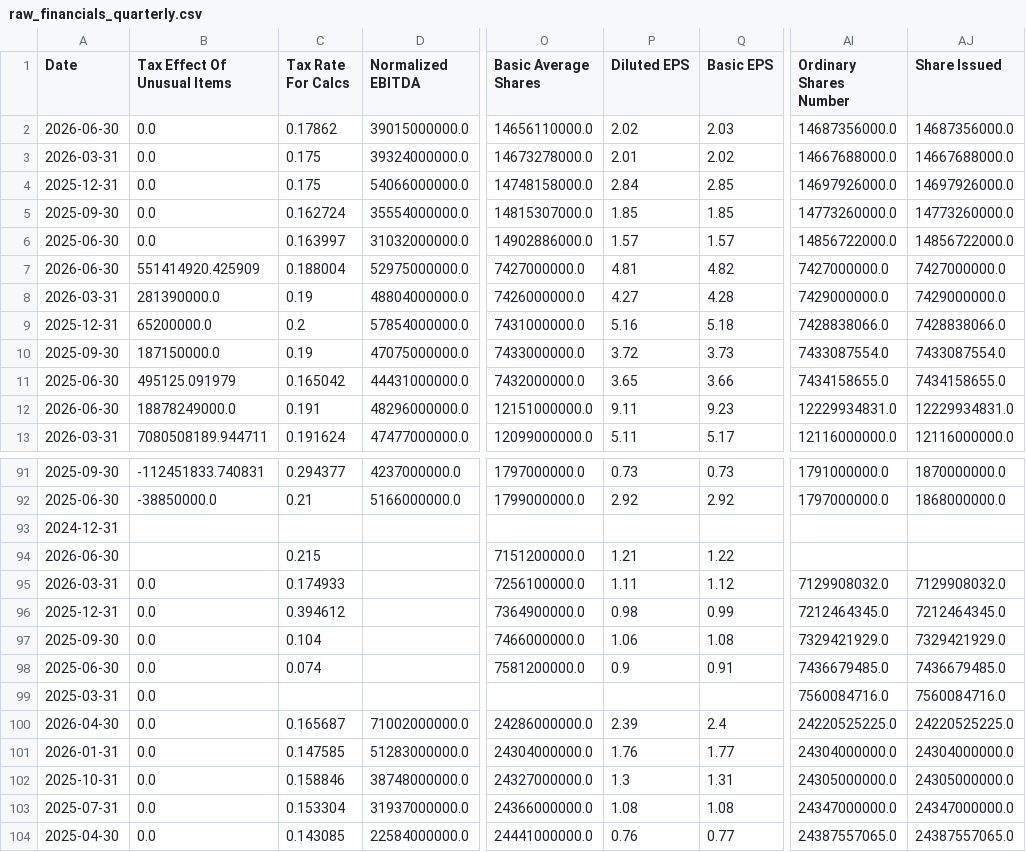
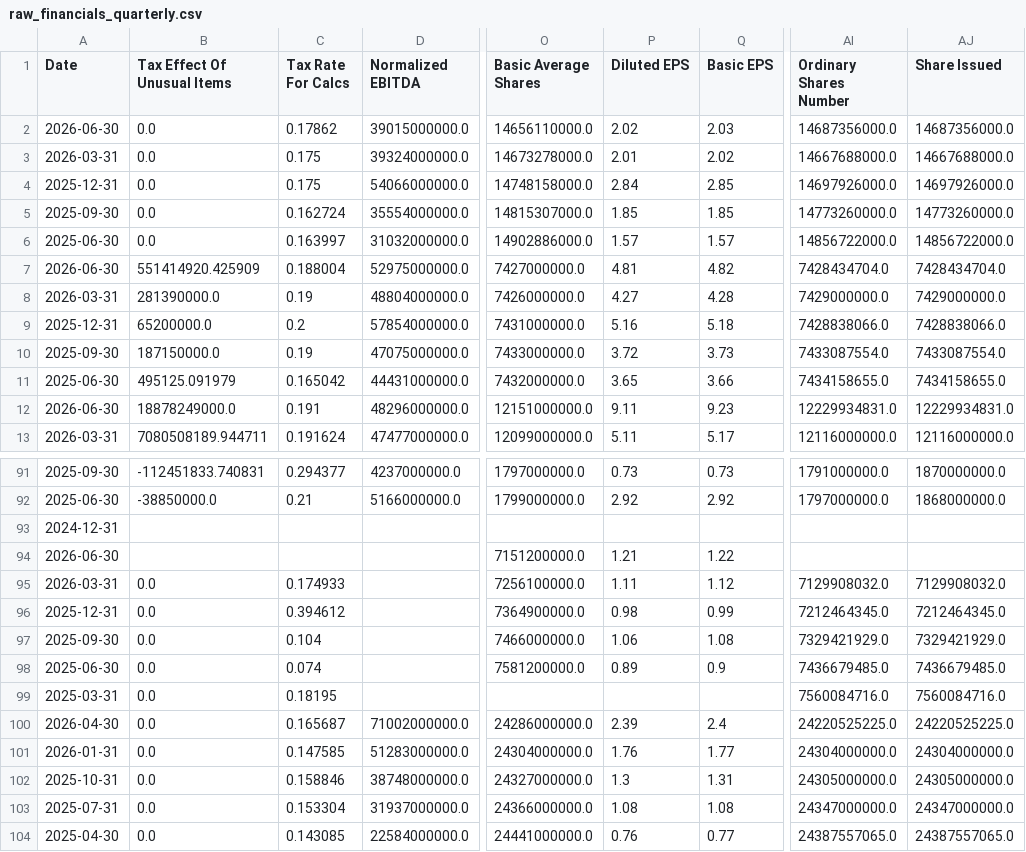
Before and after one commit to laihoangson/financial-analytic, a CSV file: data/raw/raw_financials_quarterly.csv, drawn as a sheet; only a part is shown, gaps mark what is left out; the diff names each change by its address in the sheet, - before the commit and + after, or states it on an @@ line.

```diff
--- a/data/raw/raw_financials_quarterly.csv
+++ b/data/raw/raw_financials_quarterly.csv
-AI7 (Ordinary Shares Number): 7427000000.0
+AI7 (Ordinary Shares Number): 7428434704.0
-AJ7 (Share Issued): 7427000000.0
+AJ7 (Share Issued): 7428434704.0
-C94 (Tax Rate For Calcs): 0.215
+C94 (Tax Rate For Calcs): (empty)
-P98 (Diluted EPS): 0.9
+P98 (Diluted EPS): 0.89
-Q98 (Basic EPS): 0.91
+Q98 (Basic EPS): 0.9
-C99 (Tax Rate For Calcs): (empty)
+C99 (Tax Rate For Calcs): 0.18195
```
Also changed, not shown: data/cleaned/financial_statements.csv, 5 other files.
